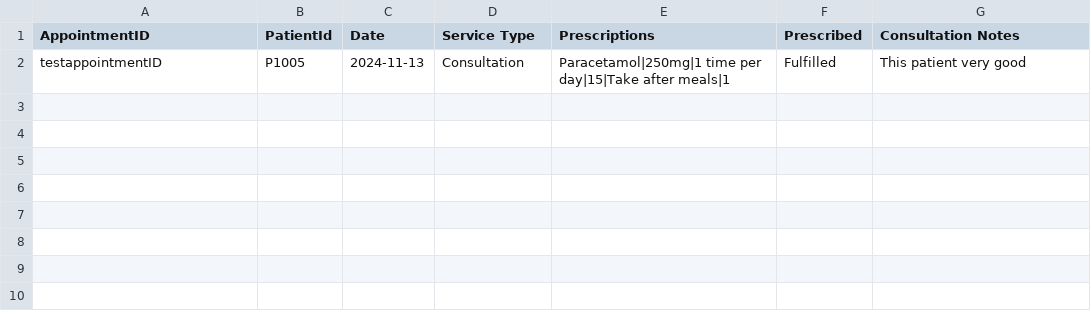
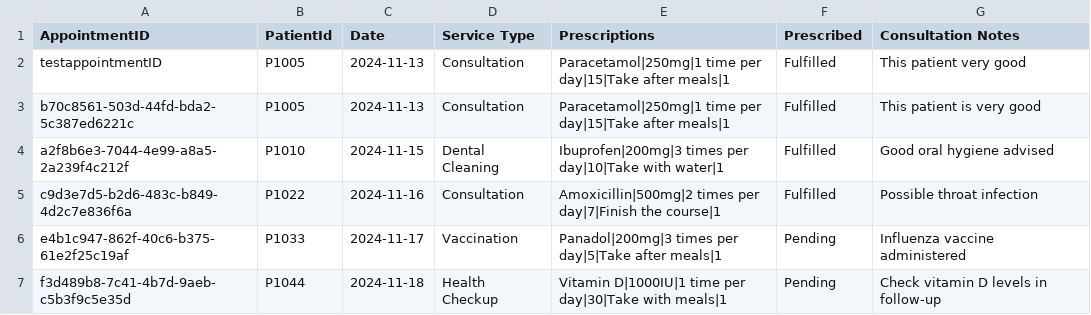
Before and after one commit to YellowO2/HospitalManagementSystem, a CSV file: csv_data/Appointment_Outcome_Record.csv, drawn as a sheet; the diff names each change by its address in the sheet, - before the commit and + after, or states it on an @@ line.

```diff
--- a/csv_data/Appointment_Outcome_Record.csv
+++ b/csv_data/Appointment_Outcome_Record.csv
+row 3: b70c8561-503d-44fd-bda2-5c387ed6221c | P1005 | 2024-11-13 | Consultation | Paracetamol|250mg|1 time per day|15|Take after meals|1 | Fulfilled | This patient is very good
+row 4: a2f8b6e3-7044-4e99-a8a5-2a239f4c212f | P1010 | 2024-11-15 | Dental Cleaning | Ibuprofen|200mg|3 times per day|10|Take with water|1 | Fulfilled | Good oral hygiene advised
+row 5: c9d3e7d5-b2d6-483c-b849-4d2c7e836f6a | P1022 | 2024-11-16 | Consultation | Amoxicillin|500mg|2 times per day|7|Finish the course|1 | Fulfilled | Possible throat infection
+row 6: e4b1c947-862f-40c6-b375-61e2f25c19af | P1033 | 2024-11-17 | Vaccination | Panadol|200mg|3 times per day|5|Take after meals|1 | Pending | Influenza vaccine administered
+row 7: f3d489b8-7c41-4b7d-9aeb-c5b3f9c5e35d | P1044 | 2024-11-18 | Health Checkup | Vitamin D|1000IU|1 time per day|30|Take with meals|1 | Pending | Check vitamin D levels in follow-up
```
Also changed, not shown: csv_data/Appointment_List.csv, csv_data/Inventory_List.csv, 2 other files.
